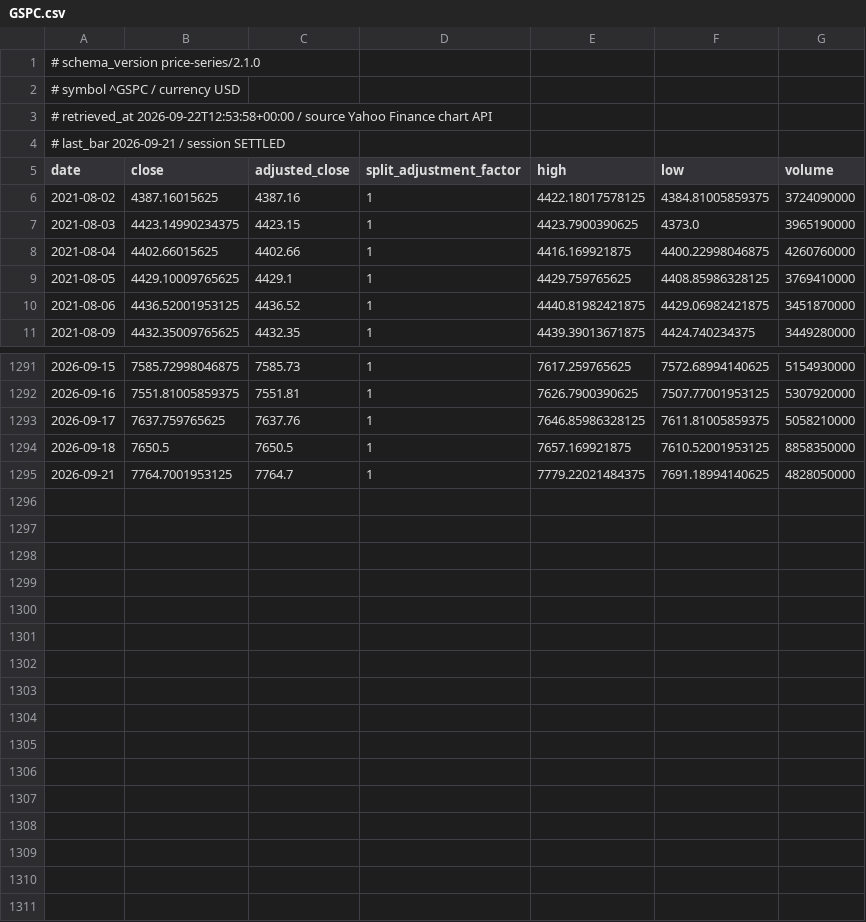
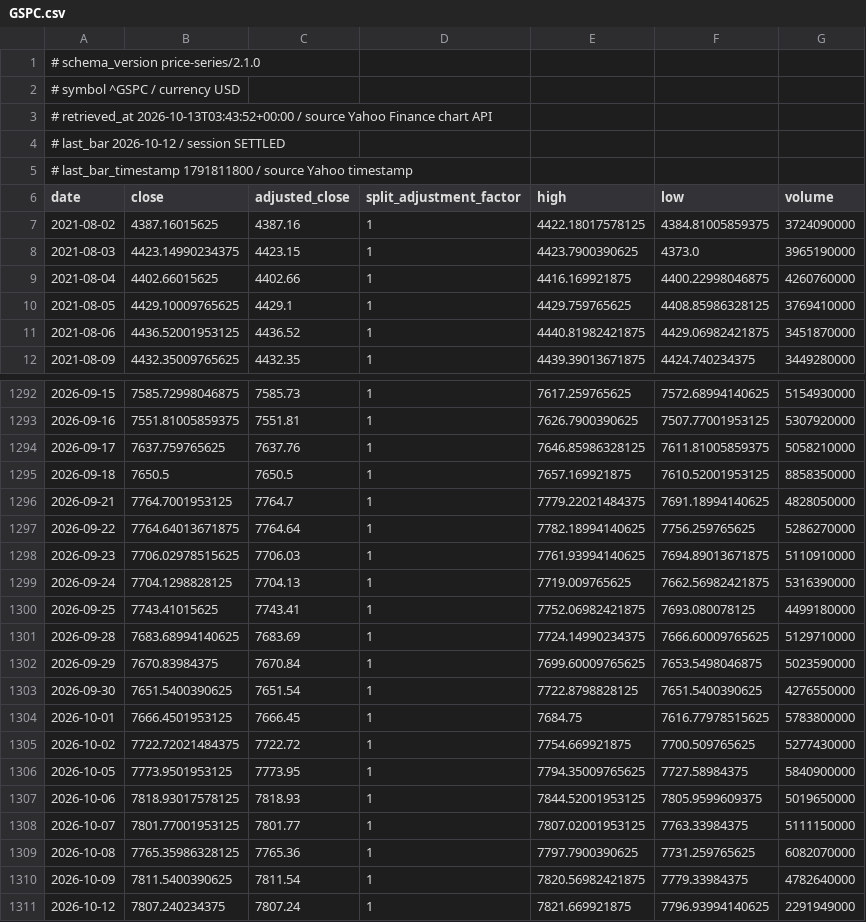
Before and after one commit to jack000214-ctrl/money, a CSV file: knowledge/prices/GSPC.csv, drawn as a sheet; only a part is shown, gaps mark what is left out.

```diff
--- a/knowledge/prices/GSPC.csv
+++ b/knowledge/prices/GSPC.csv
@@ -2,4 +2,5 @@
 # symbol ^GSPC / currency USD
-# retrieved_at 2026-09-22T12:53:58+00:00 / source Yahoo Finance chart API
-# last_bar 2026-09-21 / session SETTLED
+# retrieved_at 2026-10-13T03:43:52+00:00 / source Yahoo Finance chart API
+# last_bar 2026-10-12 / session SETTLED
+# last_bar_timestamp 1791811800 / source Yahoo timestamp
 date,close,adjusted_close,split_adjustment_factor,high,low,volume
@@ -1295 +1296,16 @@ date,close,adjusted_close,split_adjustment_factor,high,low,volume
 2026-09-21,7764.7001953125,7764.7,1,7779.22021484375,7691.18994140625,4828050000
+2026-09-22,7764.64013671875,7764.64,1,7782.18994140625,7756.259765625,5286270000
+2026-09-23,7706.02978515625,7706.03,1,7761.93994140625,7694.89013671875,5110910000
+2026-09-24,7704.1298828125,7704.13,1,7719.009765625,7662.56982421875,5316390000
+2026-09-25,7743.41015625,7743.41,1,7752.06982421875,7693.080078125,4499180000
+2026-09-28,7683.68994140625,7683.69,1,7724.14990234375,7666.60009765625,5129710000
+2026-09-29,7670.83984375,7670.84,1,7699.60009765625,7653.5498046875,5023590000
+2026-09-30,7651.5400390625,7651.54,1,7722.8798828125,7651.5400390625,4276550000
+2026-10-01,7666.4501953125,7666.45,1,7684.75,7616.77978515625,5783800000
+2026-10-02,7722.72021484375,7722.72,1,7754.669921875,7700.509765625,5277430000
+2026-10-05,7773.9501953125,7773.95,1,7794.35009765625,7727.58984375,5840900000
+2026-10-06,7818.93017578125,7818.93,1,7844.52001953125,7805.9599609375,5019650000
+2026-10-07,7801.77001953125,7801.77,1,7807.02001953125,7763.33984375,5111150000
+2026-10-08,7765.35986328125,7765.36,1,7797.7900390625,7731.259765625,6082070000
+2026-10-09,7811.5400390625,7811.54,1,7820.56982421875,7779.33984375,4782640000
+2026-10-12,7807.240234375,7807.24,1,7821.669921875,7796.93994140625,2291949000
```
Also changed, not shown: knowledge/prices/IXIC.csv, knowledge/prices/KQ11.csv, 36 other files.
